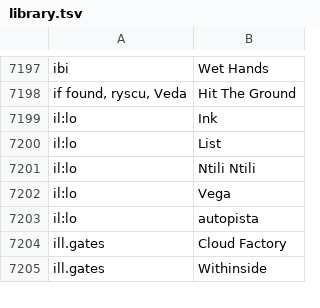
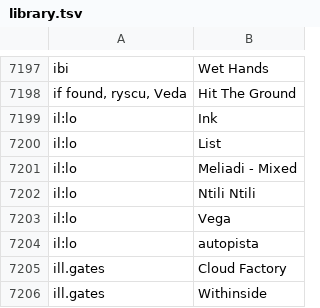
Before and after one commit to gwennlbh/music-library, a TSV file: library.tsv, drawn as a sheet; only a part is shown, gaps mark what is left out.

Commit message:
update

```diff
--- a/library.tsv
+++ b/library.tsv
@@ -7200,2 +7200,3 @@ il:lo	Ink
 il:lo	List
+il:lo	Meliadi - Mixed
 il:lo	Ntili Ntili
```
